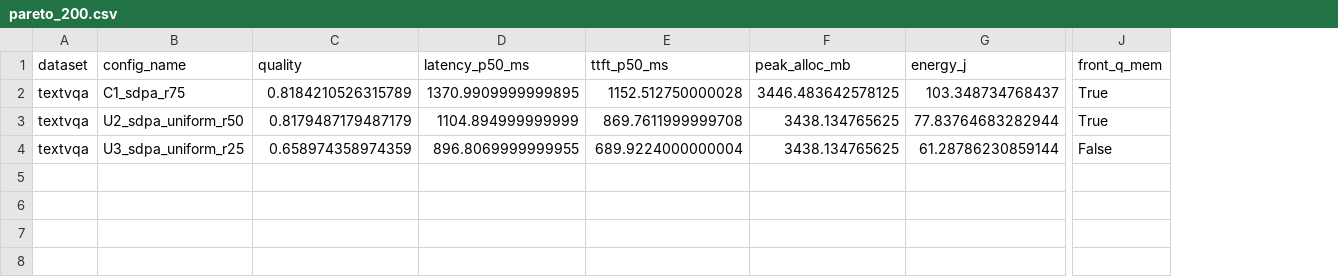
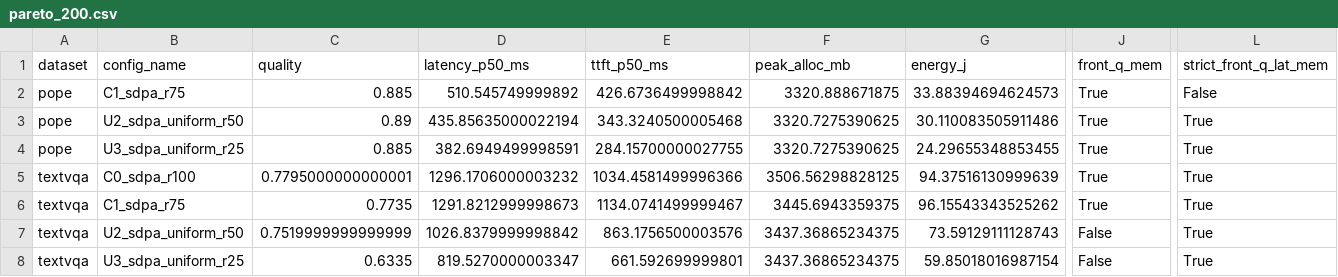
Before and after one commit to abhinavg08/EdgeCompose-VLM, a CSV file: results/aggregate/pareto_200.csv, drawn as a sheet; only a part is shown, gaps mark what is left out; addresses are those after the commit; rows hold the shown columns only; the diff names each change by its address in the sheet, - before the commit and + after, or states it on an @@ line.

```diff
--- a/results/aggregate/pareto_200.csv
+++ b/results/aggregate/pareto_200.csv
+column L (strict_front_q_lat_mem), row 5: True; rows 7-8: True | True
+row 2: pope | C1_sdpa_r75 | 0.885 | 510.545749999892 | 426.6736499998842 | 3320.888671875 | 33.88394694624573 | True | False
+row 3: pope | U2_sdpa_uniform_r50 | 0.89 | 435.85635000022194 | 343.3240500005468 | 3320.7275390625 | 30.110083505911486 | True | True
+row 4: pope | U3_sdpa_uniform_r25 | 0.885 | 382.6949499998591 | 284.15700000027755 | 3320.7275390625 | 24.29655348853455 | True | True
-B5 (config_name): C1_sdpa_r75
+B5 (config_name): C0_sdpa_r100
-C5 (quality): 0.8184210526315789
+C5 (quality): 0.7795000000000001
-D5 (latency_p50_ms): 1370.9909999999895
+D5 (latency_p50_ms): 1296.1706000003232
-E5 (ttft_p50_ms): 1152.512750000028
+E5 (ttft_p50_ms): 1034.4581499996366
-F5 (peak_alloc_mb): 3446.483642578125
+F5 (peak_alloc_mb): 3506.56298828125
-G5 (energy_j): 103.348734768437
+G5 (energy_j): 94.37516130999639
+row 6: textvqa | C1_sdpa_r75 | 0.7735 | 1291.8212999998673 | 1134.0741499999467 | 3445.6943359375 | 96.15543343525262 | True | True
-C7 (quality): 0.8179487179487179
+C7 (quality): 0.7519999999999999
-D7 (latency_p50_ms): 1104.894999999999
+D7 (latency_p50_ms): 1026.8379999998842
-E7 (ttft_p50_ms): 869.7611999999708
+E7 (ttft_p50_ms): 863.1756500003576
-F7:F8 (peak_alloc_mb): 3438.134765625
+F7:F8 (peak_alloc_mb): 3437.36865234375
-G7 (energy_j): 77.83764683282944
+G7 (energy_j): 73.59129111128743
-J7 (front_q_mem): True
+J7 (front_q_mem): False
-C8 (quality): 0.658974358974359
+C8 (quality): 0.6335
-D8 (latency_p50_ms): 896.8069999999955
+D8 (latency_p50_ms): 819.5270000003347
-E8 (ttft_p50_ms): 689.9224000000004
+E8 (ttft_p50_ms): 661.592699999801
-G8 (energy_j): 61.28786230859144
+G8 (energy_j): 59.85018016987154
```
Also changed, not shown: results/aggregate/interaction_200.csv, results/aggregate/relative_200.csv, 3 other files.
